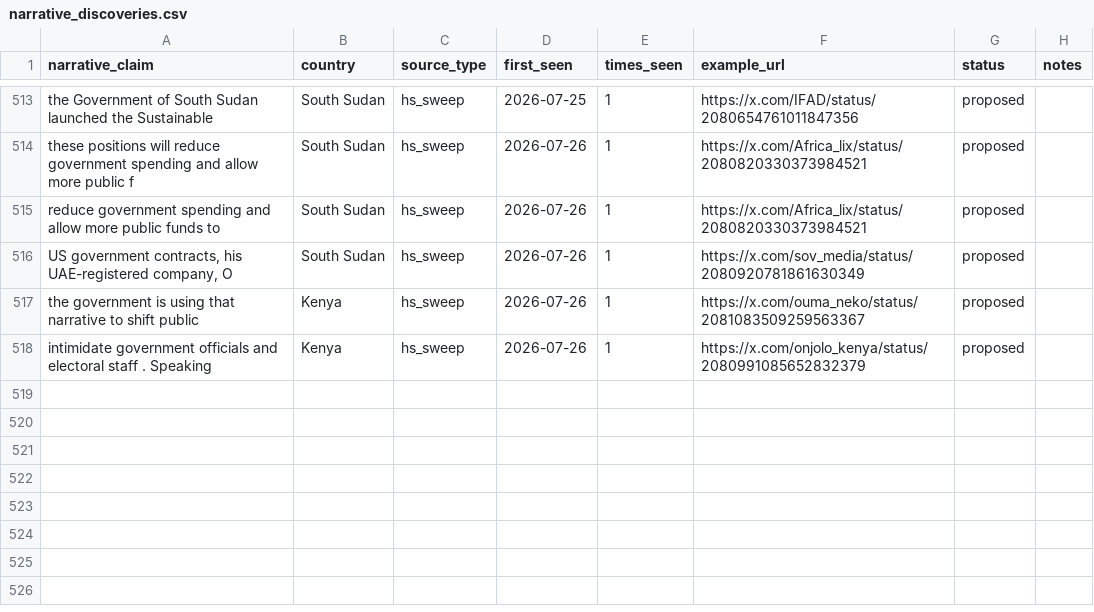
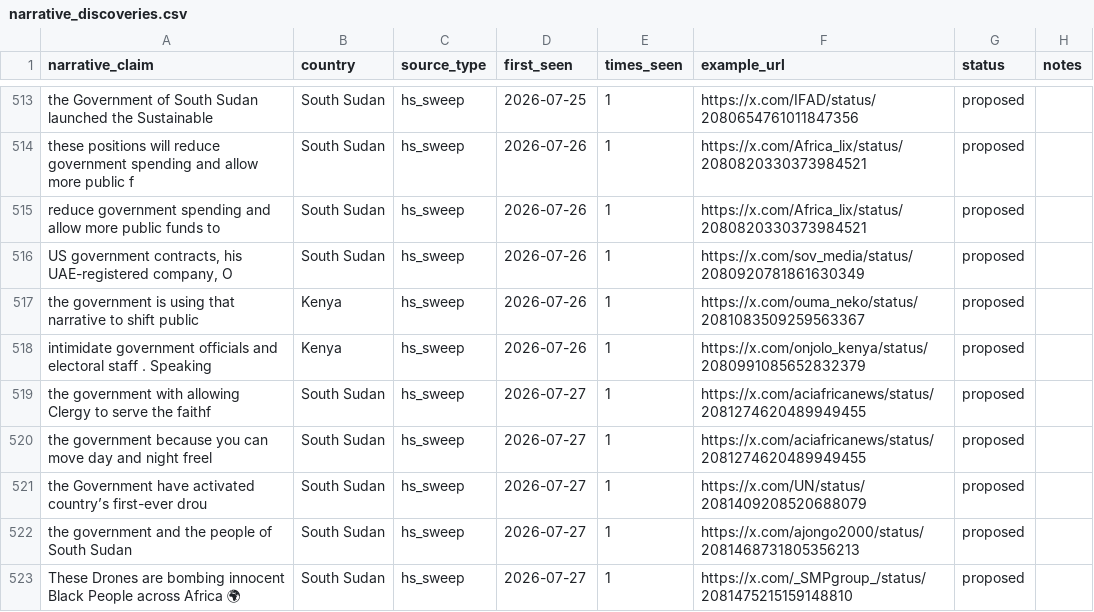
Before and after one commit to KSvend/IRIS, a CSV file: monitoring/autolearn/narrative_discoveries.csv, drawn as a sheet; only a part is shown, gaps mark what is left out; the diff names each change by its address in the sheet, - before the commit and + after, or states it on an @@ line.

```diff
--- a/monitoring/autolearn/narrative_discoveries.csv
+++ b/monitoring/autolearn/narrative_discoveries.csv
+row 519: the government with allowing Clergy to serve the faithf | South Sudan | hs_sweep | 2026-07-27 | 1 | https://x.com/aciafricanews/status/2081274620489949455 | proposed
+row 520: the government because you can move day and night freel | South Sudan | hs_sweep | 2026-07-27 | 1 | https://x.com/aciafricanews/status/2081274620489949455 | proposed
+row 521: the Government have activated country’s first-ever drou | South Sudan | hs_sweep | 2026-07-27 | 1 | https://x.com/UN/status/2081409208520688079 | proposed
+row 522: the government and the people of South Sudan | South Sudan | hs_sweep | 2026-07-27 | 1 | https://x.com/ajongo2000/status/2081468731805356213 | proposed
+row 523: These Drones are bombing innocent Black People across Africa 🌍 | South Sudan | hs_sweep | 2026-07-27 | 1 | https://x.com/_SMPgroup_/status/2081475215159148810 | proposed
```
Also changed, not shown: monitoring/autolearn/learned_keywords_hs.csv, monitoring/autolearn/toxic_handles.csv, 7 other files.
